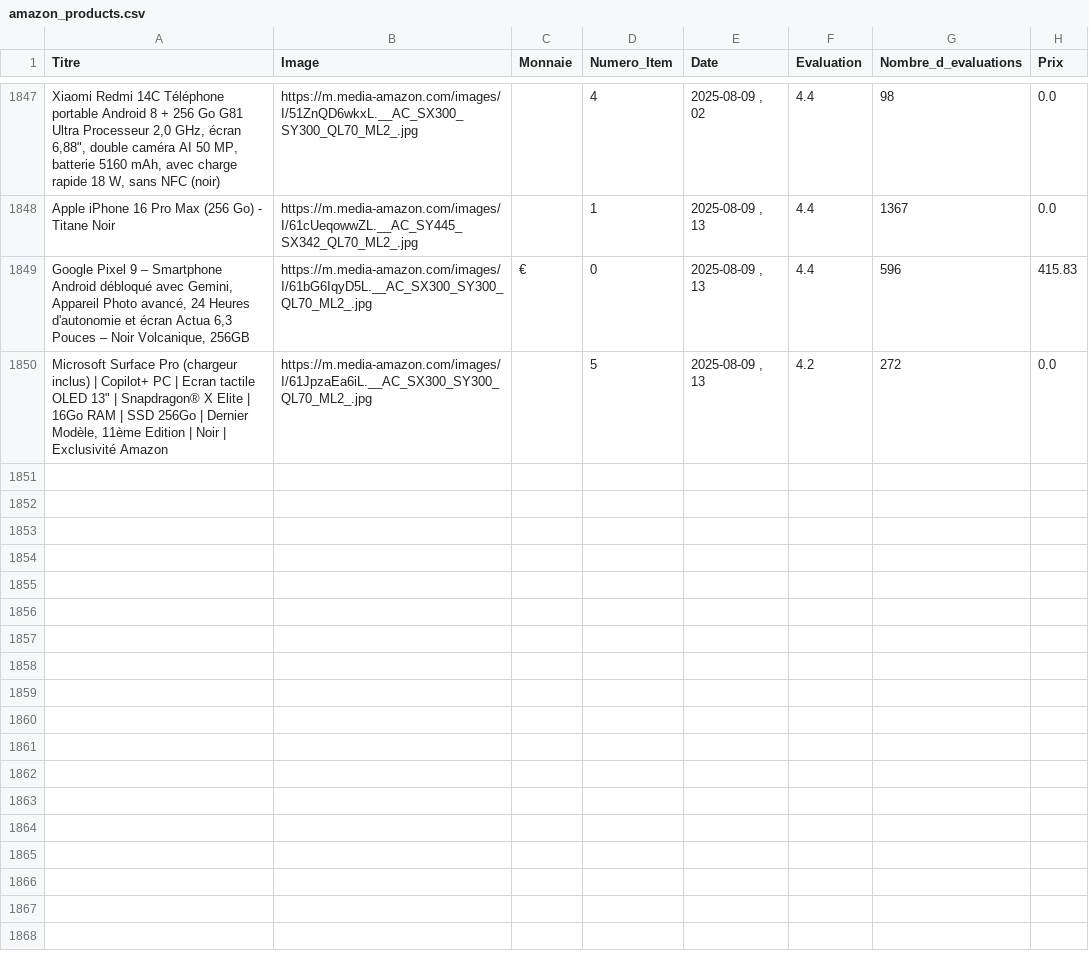
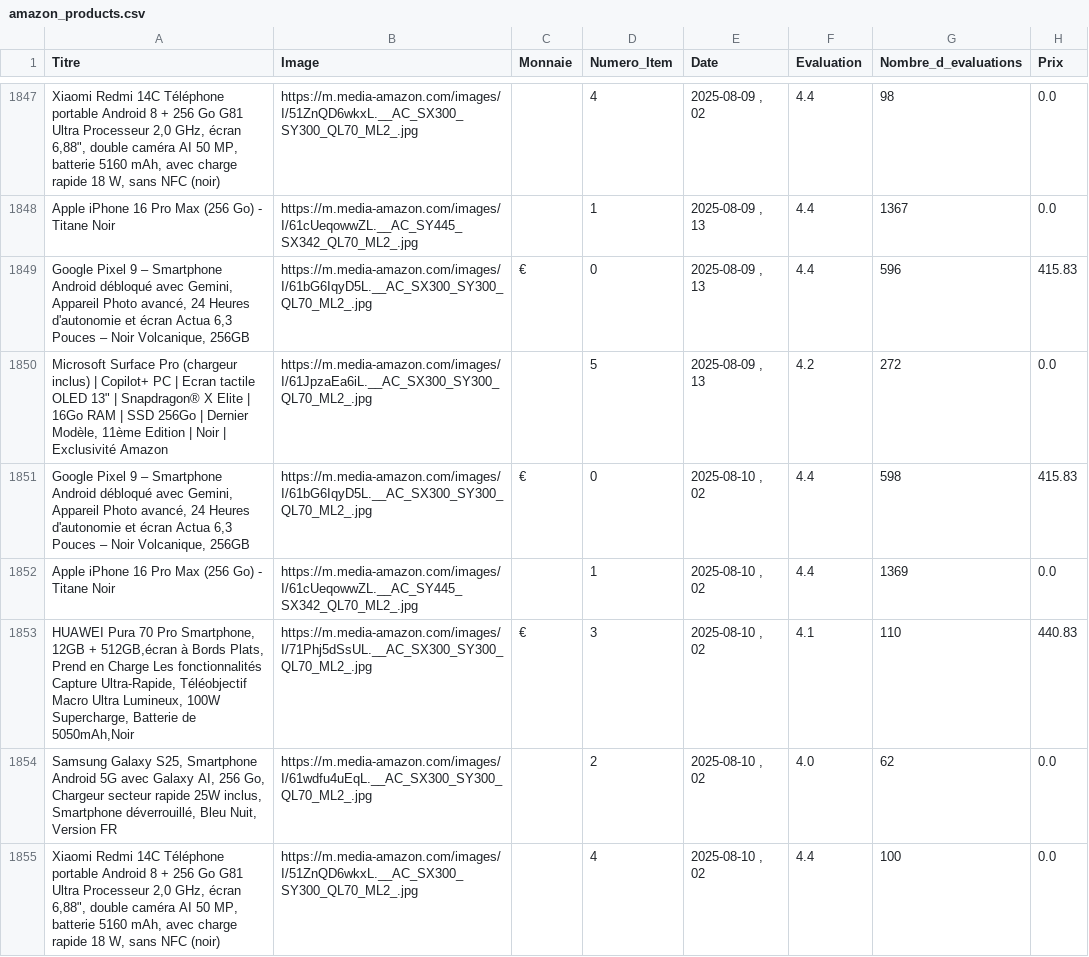
Before and after one commit to User510991/WebscrapAmazon_project, a CSV file: amazon_products.csv, drawn as a sheet; only a part is shown, gaps mark what is left out; the diff names each change by its address in the sheet, - before the commit and + after, or states it on an @@ line.

```diff
--- a/amazon_products.csv
+++ b/amazon_products.csv
+row 1851: Google Pixel 9 – Smartphone Android débloqué avec Gemini, Appareil Photo avancé, 24 Heures d'autonomie et écran Actua 6,3 Pouces – Noir Volcanique, 256GB | https://m.media-amazon.com/images/I/61bG6IqyD5L.__AC_SX300_SY300_QL70_ML2_.jpg | € | 0 | 2025-08-10 , 02 | 4.4 | 598 | 415.83
+row 1852: Apple iPhone 16 Pro Max (256 Go) - Titane Noir | https://m.media-amazon.com/images/I/61cUeqowwZL.__AC_SY445_SX342_QL70_ML2_.jpg |  | 1 | 2025-08-10 , 02 | 4.4 | 1369 | 0.0
+row 1853: HUAWEI Pura 70 Pro Smartphone, 12GB + 512GB,écran à Bords Plats, Prend en Charge Les fonctionnalités Capture Ultra-Rapide, Téléobjectif Macro Ultra Lumineux, 100W Supercharge, Batterie de 5050mAh,Noir | https://m.media-amazon.com/images/I/71Phj5dSsUL.__AC_SX300_SY300_QL70_ML2_.jpg | € | 3 | 2025-08-10 , 02 | 4.1 | 110 | 440.83
+row 1854: Samsung Galaxy S25, Smartphone Android 5G avec Galaxy AI, 256 Go, Chargeur secteur rapide 25W inclus, Smartphone déverrouillé, Bleu Nuit, Version FR | https://m.media-amazon.com/images/I/61wdfu4uEqL.__AC_SX300_SY300_QL70_ML2_.jpg |  | 2 | 2025-08-10 , 02 | 4.0 | 62 | 0.0
+row 1855: Xiaomi Redmi 14C Téléphone portable Android 8 + 256 Go G81 Ultra Processeur 2,0 GHz, écran 6,88", double caméra AI 50 MP, batterie 5160 mAh, avec charge rapide 18 W, sans NFC (noir) | https://m.media-amazon.com/images/I/51ZnQD6wkxL.__AC_SX300_SY300_QL70_ML2_.jpg |  | 4 | 2025-08-10 , 02 | 4.4 | 100 | 0.0
```
